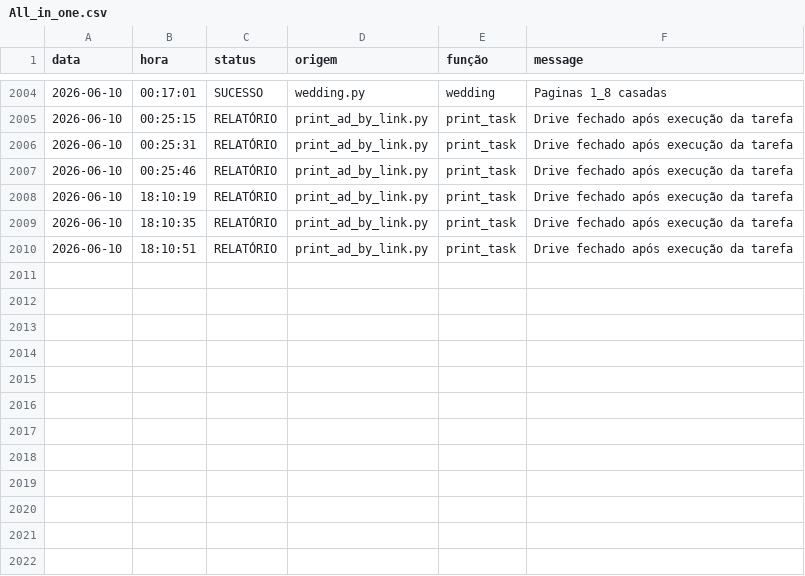
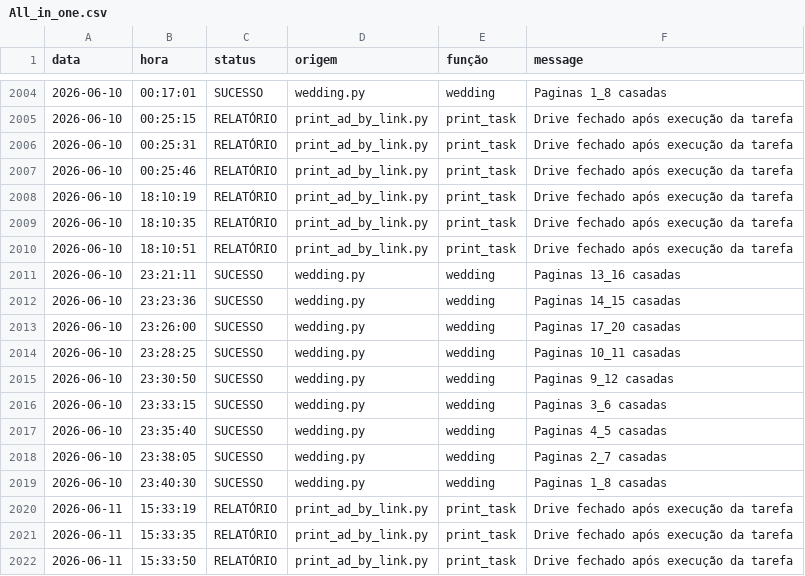
Before and after one commit to Krat-s/o_hoje_files, a CSV file: config/storage/Logs/All_in_one.csv, drawn as a sheet; only a part is shown, gaps mark what is left out; the diff names each change by its address in the sheet, - before the commit and + after, or states it on an @@ line.

```diff
--- a/config/storage/Logs/All_in_one.csv
+++ b/config/storage/Logs/All_in_one.csv
+row 2011: 2026-06-10 | 23:21:11 | SUCESSO | wedding.py | wedding | Paginas 13_16 casadas
+row 2012: 2026-06-10 | 23:23:36 | SUCESSO | wedding.py | wedding | Paginas 14_15 casadas
+row 2013: 2026-06-10 | 23:26:00 | SUCESSO | wedding.py | wedding | Paginas 17_20 casadas
+row 2014: 2026-06-10 | 23:28:25 | SUCESSO | wedding.py | wedding | Paginas 10_11 casadas
+row 2015: 2026-06-10 | 23:30:50 | SUCESSO | wedding.py | wedding | Paginas 9_12 casadas
+row 2016: 2026-06-10 | 23:33:15 | SUCESSO | wedding.py | wedding | Paginas 3_6 casadas
+row 2017: 2026-06-10 | 23:35:40 | SUCESSO | wedding.py | wedding | Paginas 4_5 casadas
+row 2018: 2026-06-10 | 23:38:05 | SUCESSO | wedding.py | wedding | Paginas 2_7 casadas
+row 2019: 2026-06-10 | 23:40:30 | SUCESSO | wedding.py | wedding | Paginas 1_8 casadas
+row 2020: 2026-06-11 | 15:33:19 | RELATÓRIO | print_ad_by_link.py | print_task | Drive fechado após execução da tarefa
+row 2021: 2026-06-11 | 15:33:35 | RELATÓRIO | print_ad_by_link.py | print_task | Drive fechado após execução da tarefa
+row 2022: 2026-06-11 | 15:33:50 | RELATÓRIO | print_ad_by_link.py | print_task | Drive fechado após execução da tarefa
```
Also changed, not shown: config/storage/Logs/Wedding.csv, config/storage/Logs/edition_info.csv, 1 other file.
